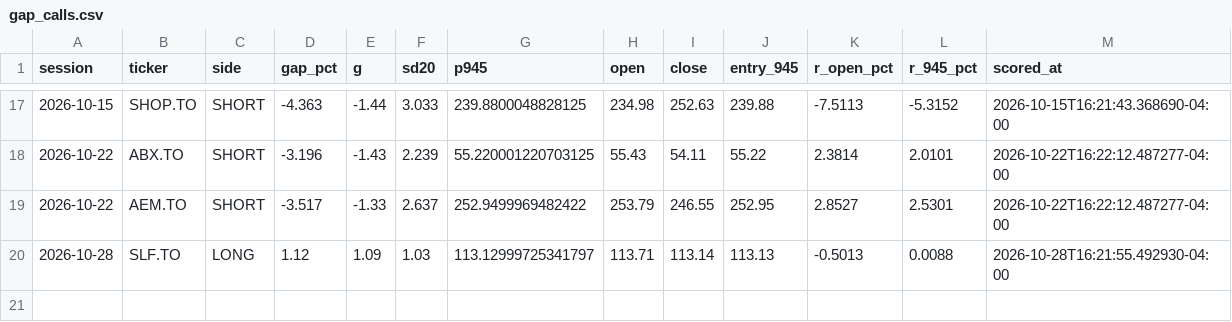
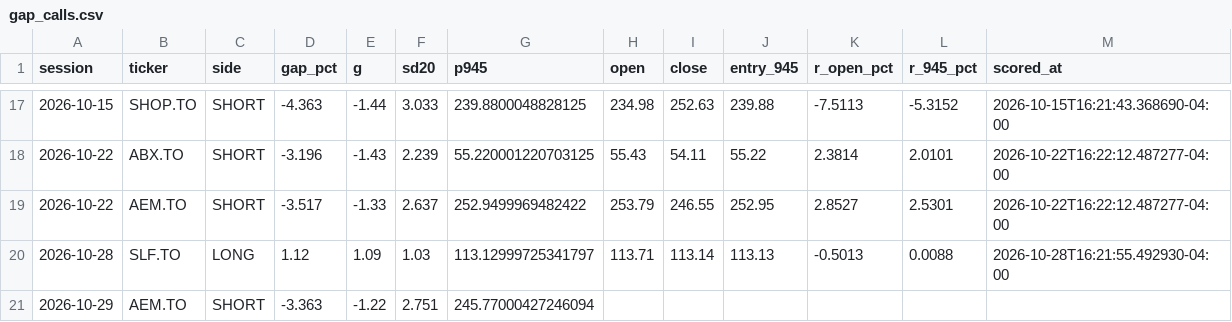
Before and after one commit to rufatb/RB, a CSV file: data/gap_calls.csv, drawn as a sheet; only a part is shown, gaps mark what is left out; the diff names each change by its address in the sheet, - before the commit and + after, or states it on an @@ line.

```diff
--- a/data/gap_calls.csv
+++ b/data/gap_calls.csv
+row 21: 2026-10-29 | AEM.TO | SHORT | -3.363 | -1.22 | 2.751 | 245.77000427246094
```
Also changed, not shown: data/model_picks.csv, 3 other files.
